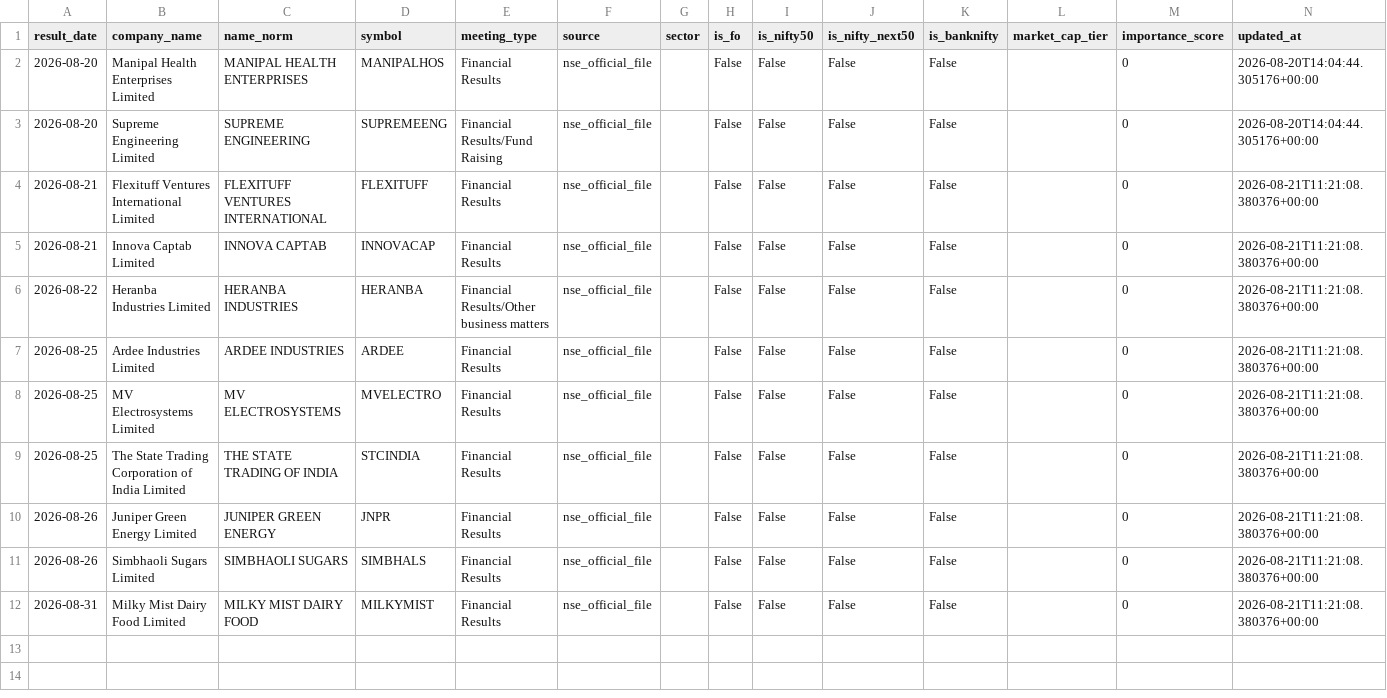
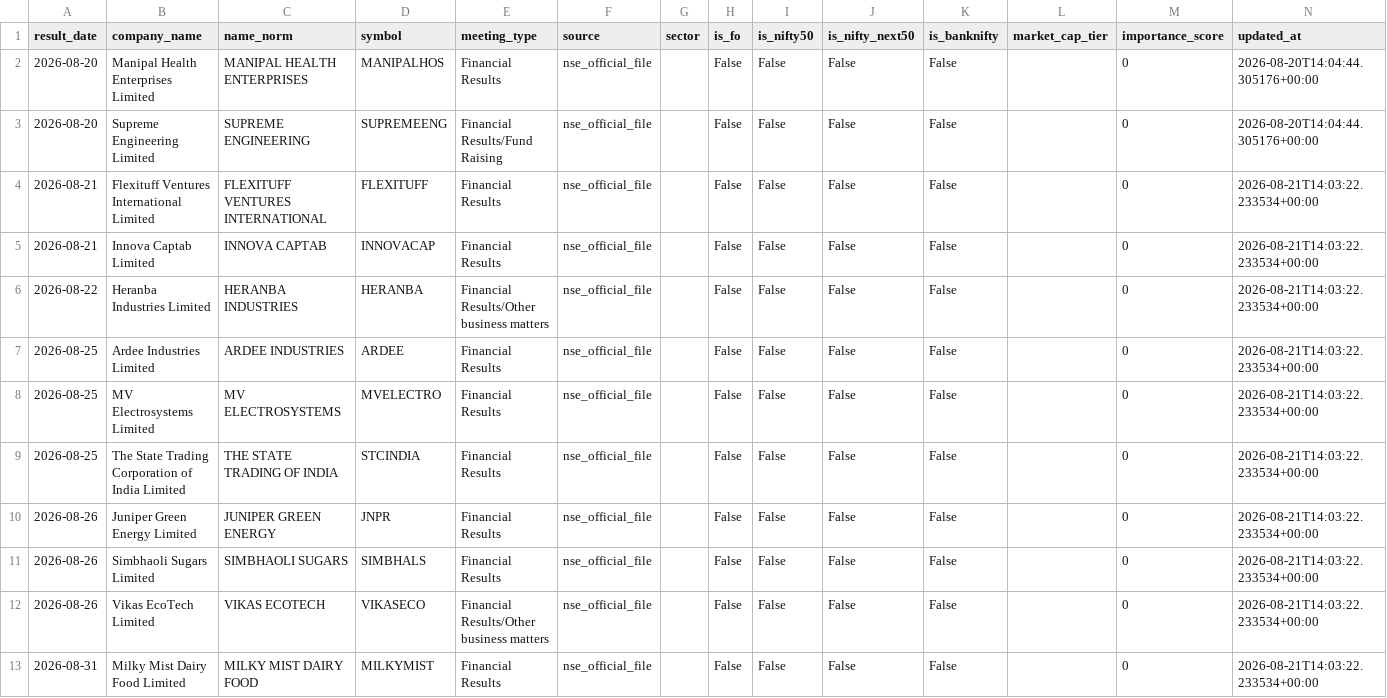
Before and after one commit to atharvagrawal28/fo_platform, a CSV file: data/earnings_calendar.csv, drawn as a sheet.

```diff
--- a/data/earnings_calendar.csv
+++ b/data/earnings_calendar.csv
@@ -3,10 +3,11 @@ result_date,company_name,name_norm,symbol,meeting_type,source,sector,is_fo,is_ni
 2026-08-20,Supreme Engineering Limited,SUPREME ENGINEERING,SUPREMEENG,Financial Results/Fund Raising,nse_official_file,,False,False,False,False,,0,2026-08-20T14:04:44.305176+00:00
-2026-08-21,Flexituff Ventures International Limited,FLEXITUFF VENTURES INTERNATIONAL,FLEXITUFF,Financial Results,nse_official_file,,False,False,False,False,,0,2026-08-21T11:21:08.380376+00:00
-2026-08-21,Innova Captab Limited,INNOVA CAPTAB,INNOVACAP,Financial Results,nse_official_file,,False,False,False,False,,0,2026-08-21T11:21:08.380376+00:00
-2026-08-22,Heranba Industries Limited,HERANBA INDUSTRIES,HERANBA,Financial Results/Other business matters,nse_official_file,,False,False,False,False,,0,2026-08-21T11:21:08.380376+00:00
-2026-08-25,Ardee Industries Limited,ARDEE INDUSTRIES,ARDEE,Financial Results,nse_official_file,,False,False,False,False,,0,2026-08-21T11:21:08.380376+00:00
-2026-08-25,MV Electrosystems Limited,MV ELECTROSYSTEMS,MVELECTRO,Financial Results,nse_official_file,,False,False,False,False,,0,2026-08-21T11:21:08.380376+00:00
-2026-08-25,The State Trading Corporation of India Limited,THE STATE TRADING OF INDIA,STCINDIA,Financial Results,nse_official_file,,False,False,False,False,,0,2026-08-21T11:21:08.380376+00:00
-2026-08-26,Juniper Green Energy Limited,JUNIPER GREEN ENERGY,JNPR,Financial Results,nse_official_file,,False,False,False,False,,0,2026-08-21T11:21:08.380376+00:00
-2026-08-26,Simbhaoli Sugars Limited,SIMBHAOLI SUGARS,SIMBHALS,Financial Results,nse_official_file,,False,False,False,False,,0,2026-08-21T11:21:08.380376+00:00
-2026-08-31,Milky Mist Dairy Food Limited,MILKY MIST DAIRY FOOD,MILKYMIST,Financial Results,nse_official_file,,False,False,False,False,,0,2026-08-21T11:21:08.380376+00:00
+2026-08-21,Flexituff Ventures International Limited,FLEXITUFF VENTURES INTERNATIONAL,FLEXITUFF,Financial Results,nse_official_file,,False,False,False,False,,0,2026-08-21T14:03:22.233534+00:00
+2026-08-21,Innova Captab Limited,INNOVA CAPTAB,INNOVACAP,Financial Results,nse_official_file,,False,False,False,False,,0,2026-08-21T14:03:22.233534+00:00
+2026-08-22,Heranba Industries Limited,HERANBA INDUSTRIES,HERANBA,Financial Results/Other business matters,nse_official_file,,False,False,False,False,,0,2026-08-21T14:03:22.233534+00:00
+2026-08-25,Ardee Industries Limited,ARDEE INDUSTRIES,ARDEE,Financial Results,nse_official_file,,False,False,False,False,,0,2026-08-21T14:03:22.233534+00:00
+2026-08-25,MV Electrosystems Limited,MV ELECTROSYSTEMS,MVELECTRO,Financial Results,nse_official_file,,False,False,False,False,,0,2026-08-21T14:03:22.233534+00:00
+2026-08-25,The State Trading Corporation of India Limited,THE STATE TRADING OF INDIA,STCINDIA,Financial Results,nse_official_file,,False,False,False,False,,0,2026-08-21T14:03:22.233534+00:00
+2026-08-26,Juniper Green Energy Limited,JUNIPER GREEN ENERGY,JNPR,Financial Results,nse_official_file,,False,False,False,False,,0,2026-08-21T14:03:22.233534+00:00
+2026-08-26,Simbhaoli Sugars Limited,SIMBHAOLI SUGARS,SIMBHALS,Financial Results,nse_official_file,,False,False,False,False,,0,2026-08-21T14:03:22.233534+00:00
+2026-08-26,Vikas EcoTech Limited,VIKAS ECOTECH,VIKASECO,Financial Results/Other business matters,nse_official_file,,False,False,False,False,,0,2026-08-21T14:03:22.233534+00:00
+2026-08-31,Milky Mist Dairy Food Limited,MILKY MIST DAIRY FOOD,MILKYMIST,Financial Results,nse_official_file,,False,False,False,False,,0,2026-08-21T14:03:22.233534+00:00
```
Also changed, not shown: data/oi_snapshot.csv, 2 other files.
